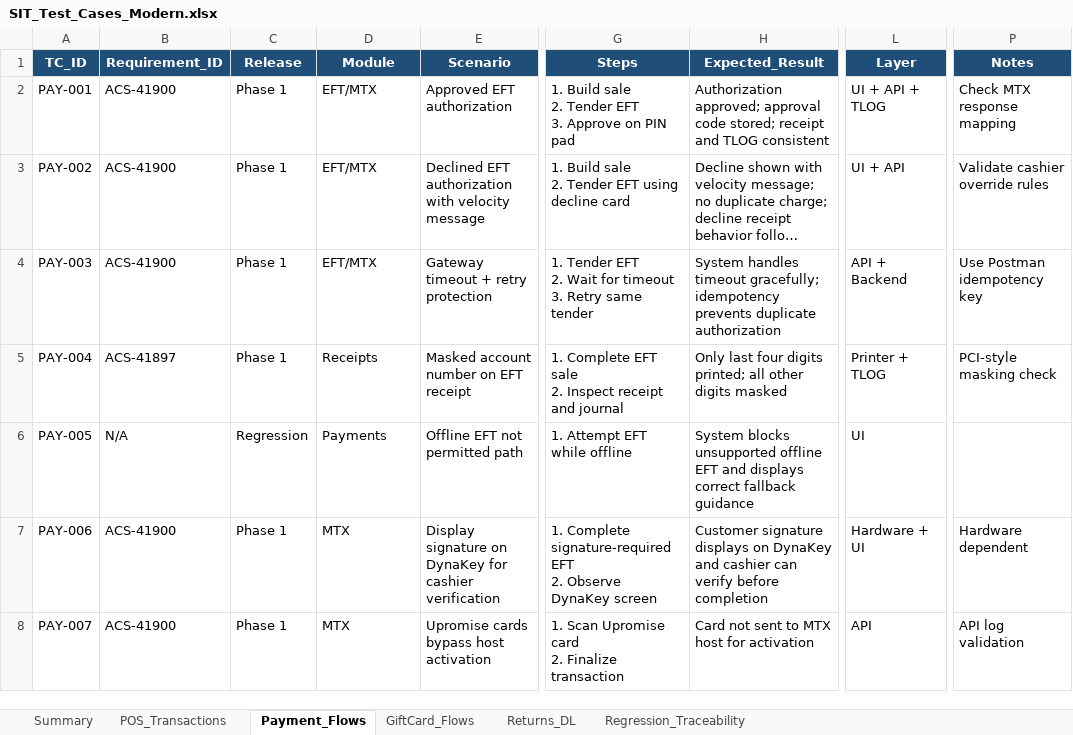
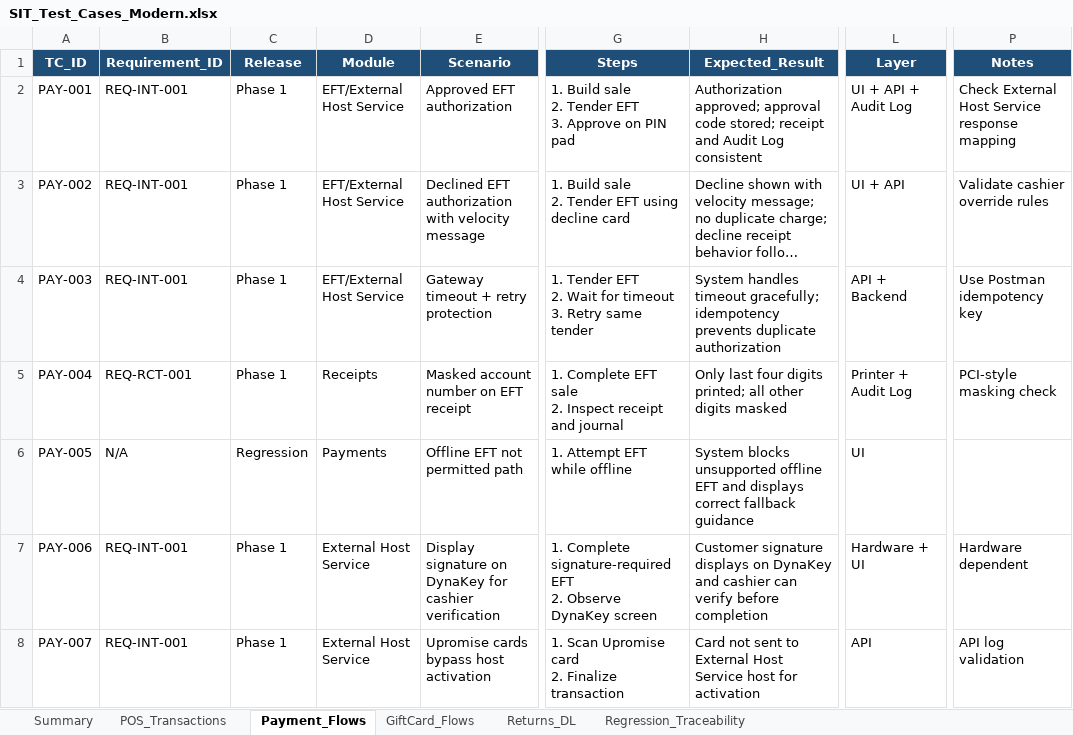
Before and after one commit to Ramonjrtan/pos-system-integration-testing-qa, an Excel workbook: test-cases/SIT_Test_Cases_Modern.xlsx, sheet Payment_Flows, drawn as a sheet; only a part is shown, gaps mark what is left out; long unchanged cells end in …; values as stored, in another font and other column widths than the file's, no borders; the diff names each change by its address in the sheet, - before the commit and + after, or states it on an @@ line.

```diff
--- a/test-cases/SIT_Test_Cases_Modern.xlsx (sheet Payment_Flows)
+++ b/test-cases/SIT_Test_Cases_Modern.xlsx (sheet Payment_Flows)
-B2:B4 (Requirement_ID): ACS-41900
+B2:B4 (Requirement_ID): REQ-INT-001
-D2:D4 (Module): EFT/MTX
+D2:D4 (Module): EFT/External Host Service
-H2 (Expected_Result): …receipt and TLOG consistent
+H2 (Expected_Result): …receipt and Audit Log consistent
-L2 (Layer): UI + API + TLOG
+L2 (Layer): UI + API + Audit Log
-P2 (Notes): Check MTX response mapping
+P2 (Notes): Check External Host Service response mapping
-B5 (Requirement_ID): ACS-41897
+B5 (Requirement_ID): REQ-RCT-001
-L5 (Layer): Printer + TLOG
+L5 (Layer): Printer + Audit Log
-B7:B8 (Requirement_ID): ACS-41900
+B7:B8 (Requirement_ID): REQ-INT-001
-D7:D8 (Module): MTX
+D7:D8 (Module): External Host Service
-H8 (Expected_Result): …sent to MTX host for…
+H8 (Expected_Result): …sent to External Host Service host for…
```
Also changed, not shown: sheet Summary, sheet GiftCard_Flows, sheet Regression_Traceability, sheet Returns_DL, sheet POS_Transactions.
